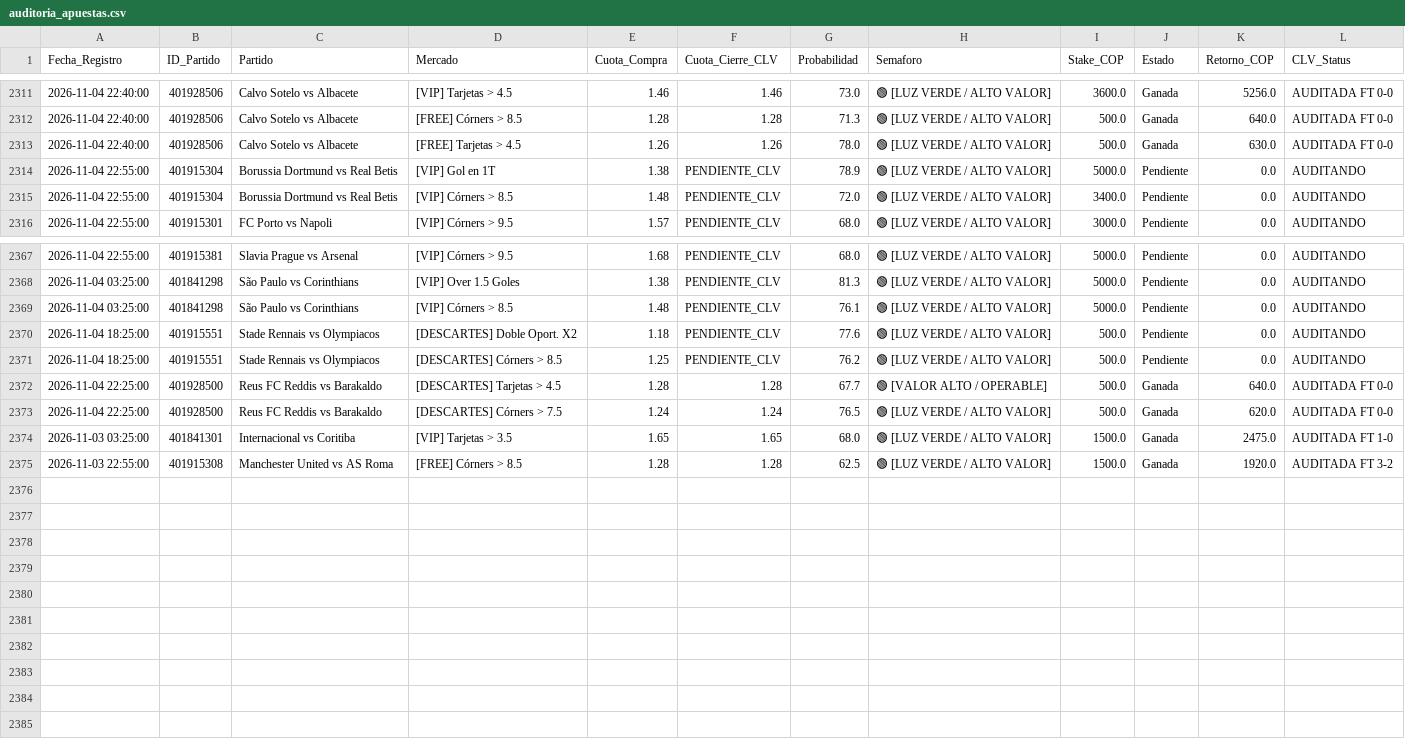
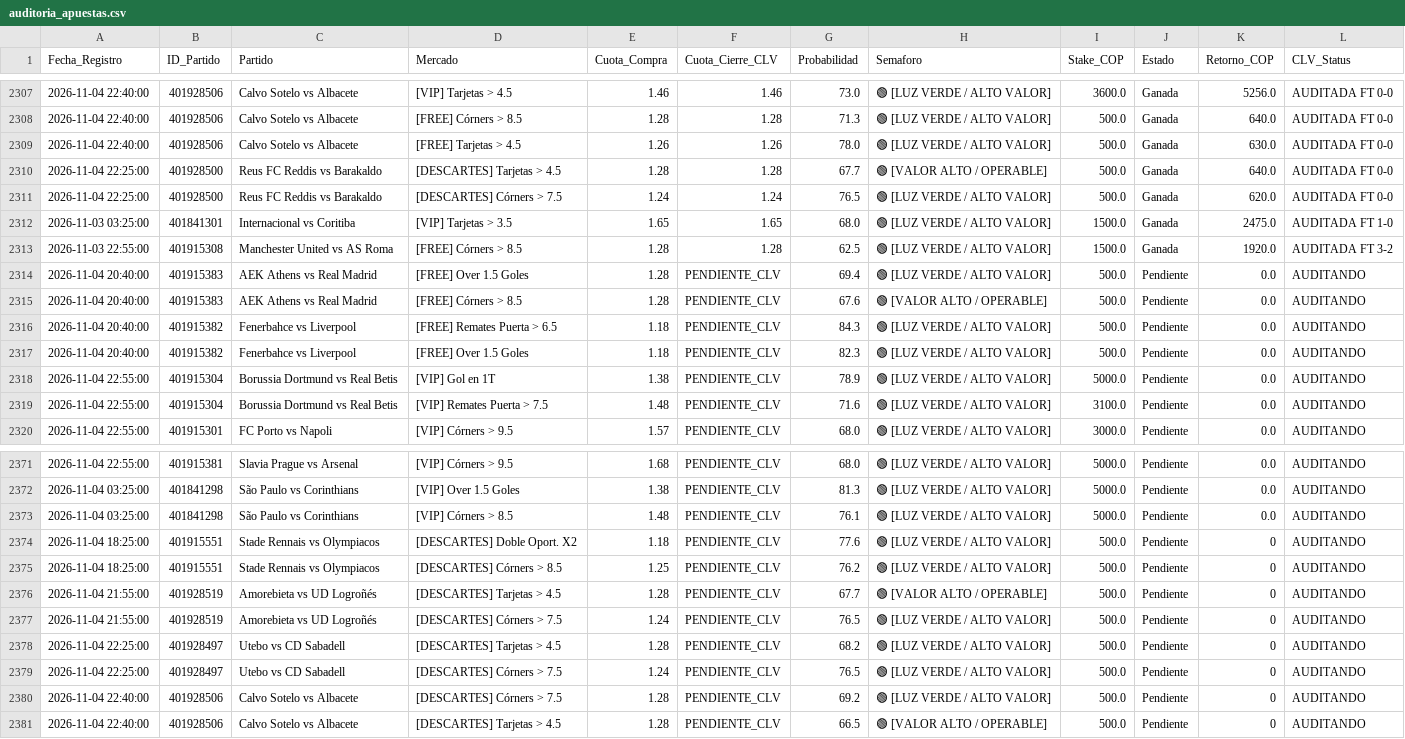
Before and after one commit to quantbetanalitica/quantbet22, a CSV file: auditoria_apuestas.csv, drawn as a sheet; only a part is shown, gaps mark what is left out; addresses are those after the commit; the diff names each change by its address in the sheet, - before the commit and + after, or states it on an @@ line.

Commit message:
Auto-update auditoria_apuestas.csv (2026-11-04)

```diff
--- a/auditoria_apuestas.csv
+++ b/auditoria_apuestas.csv
+row 2310: 2026-11-04 22:25:00 | 401928500 | Reus FC Reddis vs Barakaldo | [DESCARTES] Tarjetas > 4.5 | 1.28 | 1.28 | 67.7 | 🟢 [VALOR ALTO / OPERABLE] | 500.0 | Ganada | 640.0 | AUDITADA FT 0-0
+row 2311: 2026-11-04 22:25:00 | 401928500 | Reus FC Reddis vs Barakaldo | [DESCARTES] Córners > 7.5 | 1.24 | 1.24 | 76.5 | 🟢 [LUZ VERDE / ALTO VALOR] | 500.0 | Ganada | 620.0 | AUDITADA FT 0-0
@@ row 2374 moved to row 2312: 2026-11-03 03:25:00 @@
@@ row 2375 moved to row 2313: 2026-11-03 22:55:00 @@
@@ row 2290 moved to row 2314: 2026-11-04 20:40:00 @@
@@ row 2291 moved to row 2315: 2026-11-04 20:40:00 @@
@@ row 2292 moved to row 2316: 2026-11-04 20:40:00 @@
@@ row 2293 moved to row 2317: 2026-11-04 20:40:00 @@
-D2319 (Mercado): [VIP] Córners > 8.5
+D2319 (Mercado): [VIP] Remates Puerta > 7.5
-G2319 (Probabilidad): 72.0
+G2319 (Probabilidad): 71.6
-I2319 (Stake_COP): 3400.0
+I2319 (Stake_COP): 3100.0
-K2374:K2375 (Retorno_COP): 0.0
+K2374:K2375 (Retorno_COP): 0
+row 2376: 2026-11-04 21:55:00 | 401928519 | Amorebieta vs UD Logroñés | [DESCARTES] Tarjetas > 4.5 | 1.28 | PENDIENTE_CLV | 67.7 | 🟢 [VALOR ALTO / OPERABLE] | 500.0 | Pendiente | 0 | AUDITANDO
+row 2377: 2026-11-04 21:55:00 | 401928519 | Amorebieta vs UD Logroñés | [DESCARTES] Córners > 7.5 | 1.24 | PENDIENTE_CLV | 76.5 | 🟢 [LUZ VERDE / ALTO VALOR] | 500.0 | Pendiente | 0 | AUDITANDO
-B2378:B2379 (ID_Partido): 401928500
+B2378:B2379 (ID_Partido): 401928497
-C2378:C2379 (Partido): Reus FC Reddis vs Barakaldo
+C2378:C2379 (Partido): Utebo vs CD Sabadell
-F2378 (Cuota_Cierre_CLV): 1.28
+F2378 (Cuota_Cierre_CLV): PENDIENTE_CLV
-G2378 (Probabilidad): 67.7
+G2378 (Probabilidad): 68.2
-H2378 (Semaforo): 🟢 [VALOR ALTO / OPERABLE]
+H2378 (Semaforo): 🟢 [LUZ VERDE / ALTO VALOR]
-J2378:J2379 (Estado): Ganada
+J2378:J2379 (Estado): Pendiente
-K2378 (Retorno_COP): 640.0
+K2378 (Retorno_COP): 0
-L2378:L2379 (CLV_Status): AUDITADA FT 0-0
+L2378:L2379 (CLV_Status): AUDITANDO
-F2379 (Cuota_Cierre_CLV): 1.24
+F2379 (Cuota_Cierre_CLV): PENDIENTE_CLV
-K2379 (Retorno_COP): 620.0
+K2379 (Retorno_COP): 0
+row 2380: 2026-11-04 22:40:00 | 401928506 | Calvo Sotelo vs Albacete | [DESCARTES] Córners > 7.5 | 1.28 | PENDIENTE_CLV | 69.2 | 🟢 [LUZ VERDE / ALTO VALOR] | 500.0 | Pendiente | 0 | AUDITANDO
+row 2381: 2026-11-04 22:40:00 | 401928506 | Calvo Sotelo vs Albacete | [DESCARTES] Tarjetas > 4.5 | 1.28 | PENDIENTE_CLV | 66.5 | 🟢 [VALOR ALTO / OPERABLE] | 500.0 | Pendiente | 0 | AUDITANDO
```
